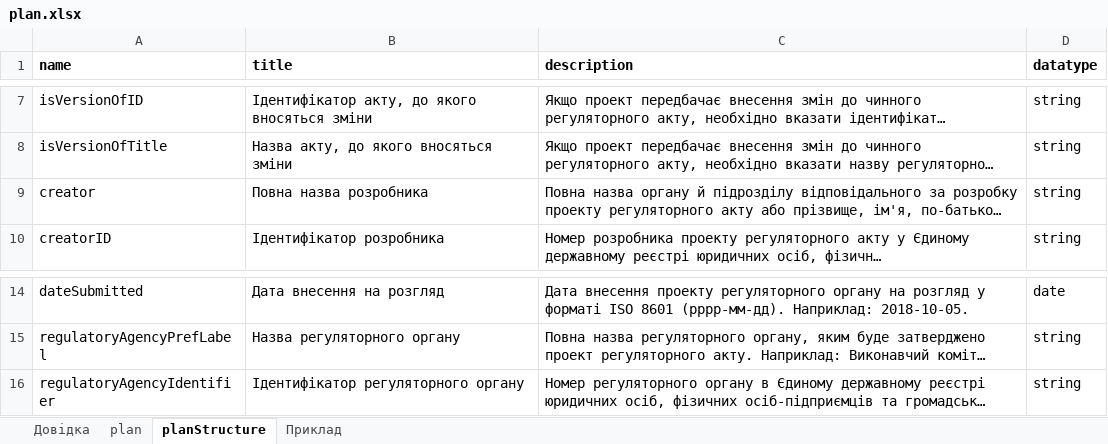
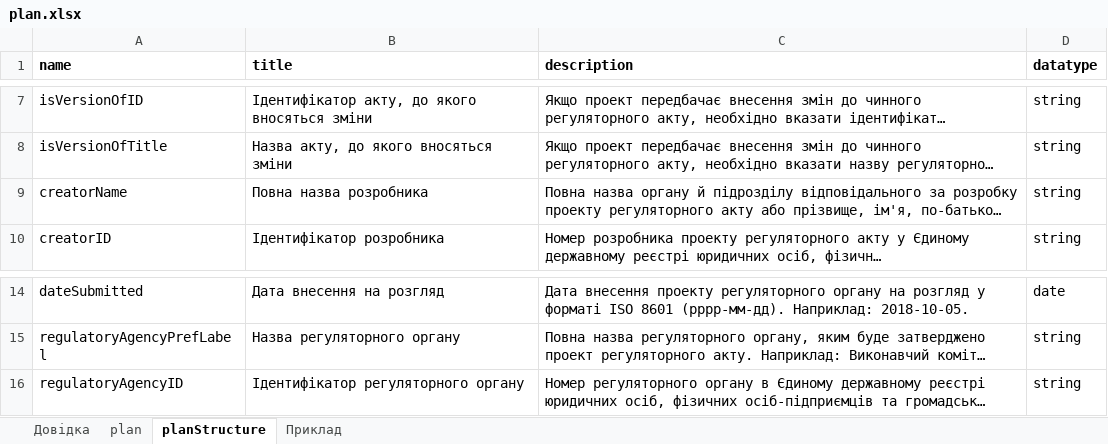
Before and after one commit to tapas-opendata/rods, an Excel workbook: source/_assets/plan.xlsx, sheet planStructure, drawn as a sheet; only a part is shown, gaps mark what is left out; long unchanged cells end in …; values as stored, in another font and other column widths than the file's, no borders; charts and pictures not drawn; the diff names each change by its address in the sheet, - before the commit and + after, or states it on an @@ line.

```diff
--- a/source/_assets/plan.xlsx (sheet planStructure)
+++ b/source/_assets/plan.xlsx (sheet planStructure)
-A9 (name): creator
+A9 (name): creatorName
-A16 (name): regulatoryAgencyIdentifier
+A16 (name): regulatoryAgencyID
```
Also changed, not shown: sheet plan, sheet Приклад, source/_assets/list.xlsx, 15 other files.
